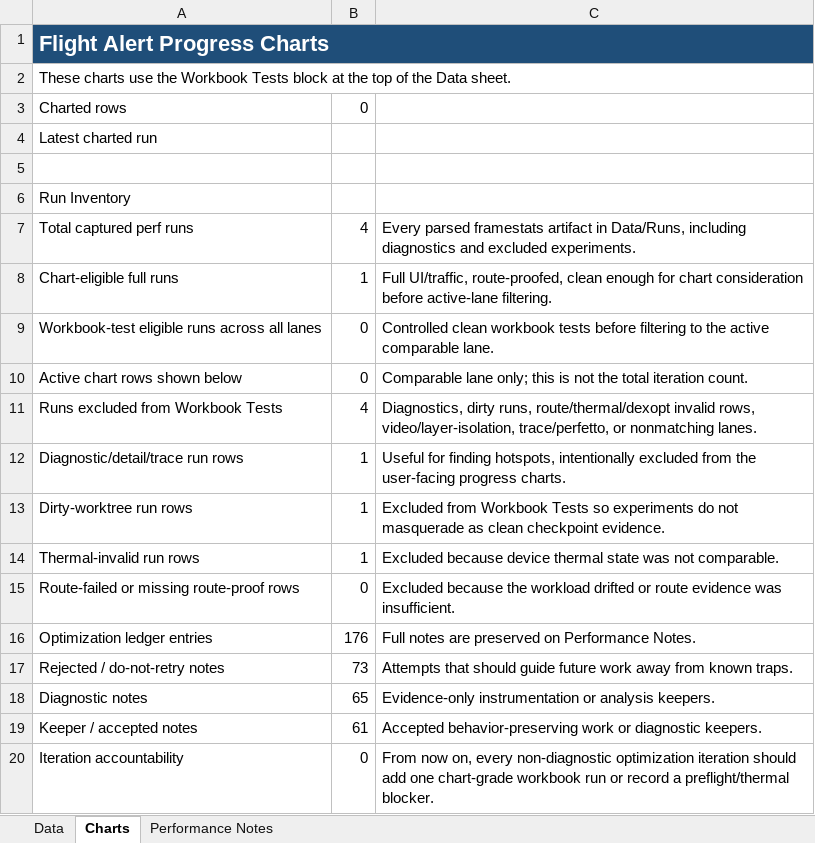
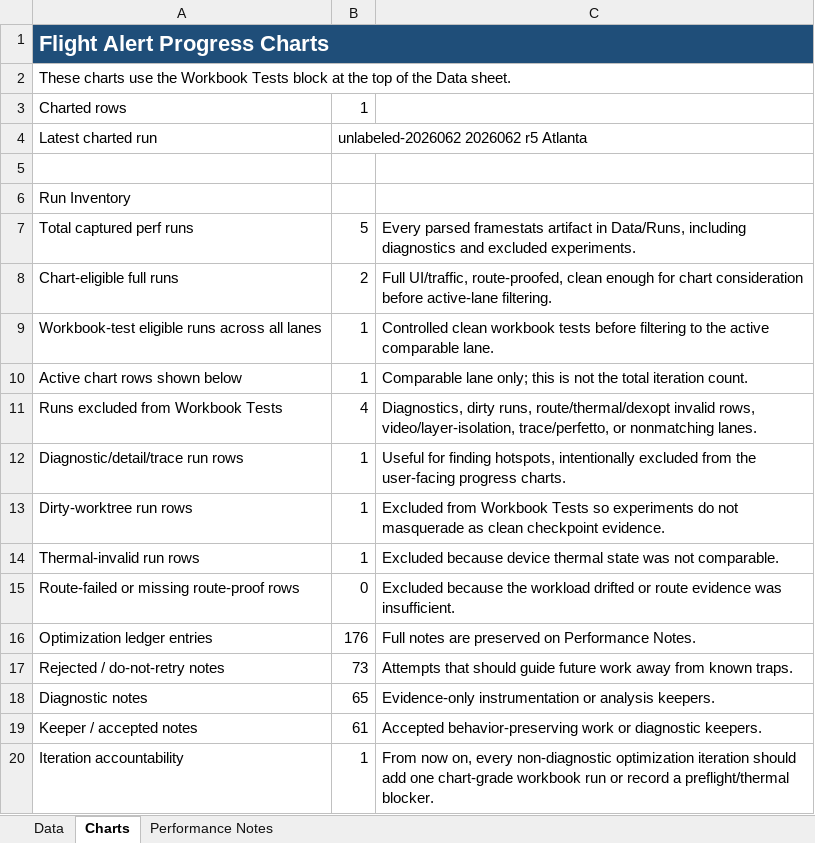
Before and after one commit to phowell212/FlightAlert, an Excel workbook: docs/flightalert-performance-metrics.xlsx, sheet Charts, drawn as a sheet; values as stored, in another font and other column widths than the file's, no borders; the diff names each change by its address in the sheet, - before the commit and + after, or states it on an @@ line.

Commit message:
Record chartable replay baseline

```diff
--- a/docs/flightalert-performance-metrics.xlsx (sheet Charts)
+++ b/docs/flightalert-performance-metrics.xlsx (sheet Charts)
-B3: 0
+B3: 1
-B4: (empty)
+B4: unlabeled-2026062 2026062 r5 Atlanta
-B7: 4
+B7: 5
-B8: 1
+B8: 2
-B9:B10: 0
+B9:B10: 1
-B20: 0
+B20: 1
```
Also changed, not shown: sheet Data, sheet Performance Notes.
